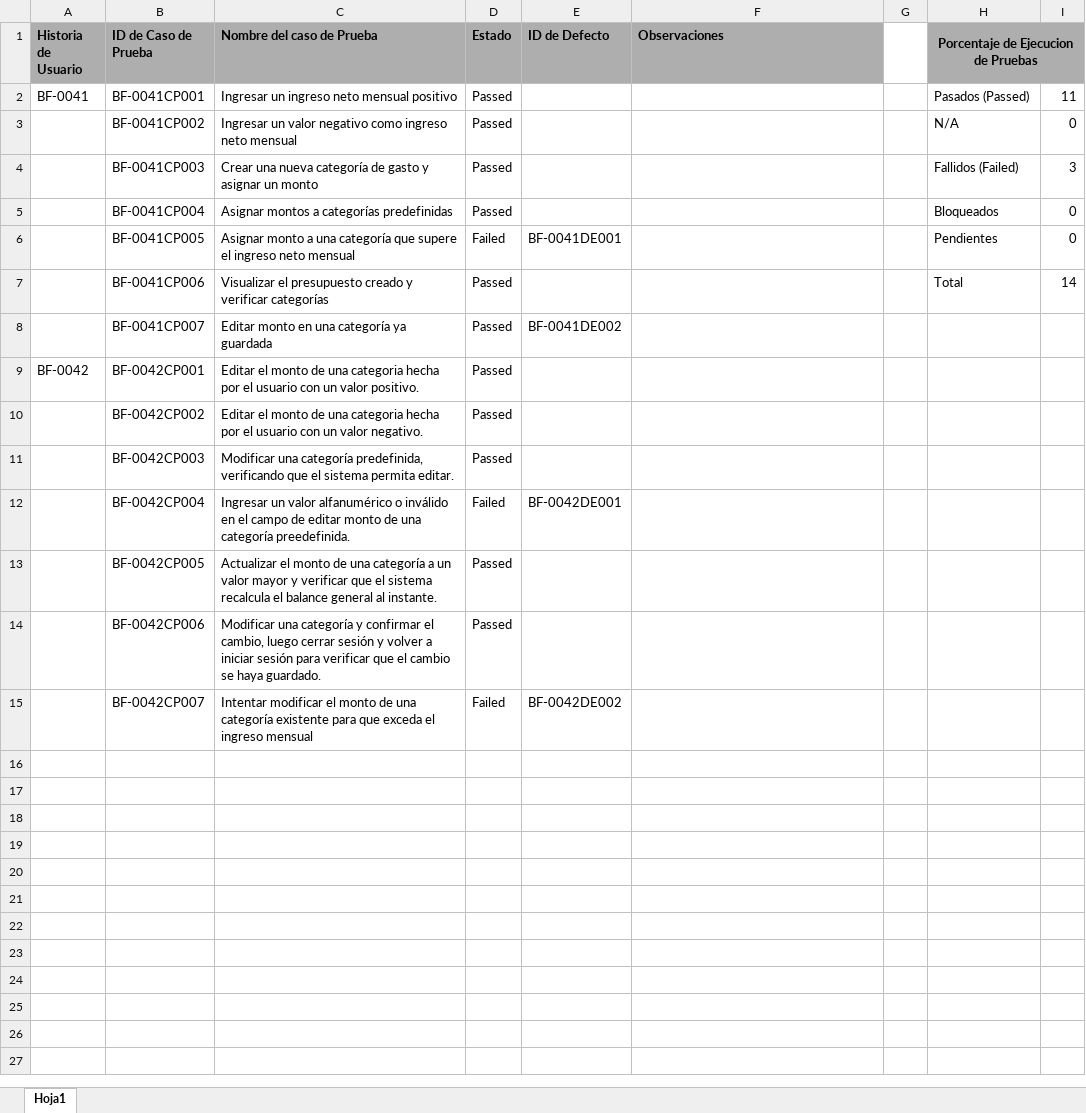
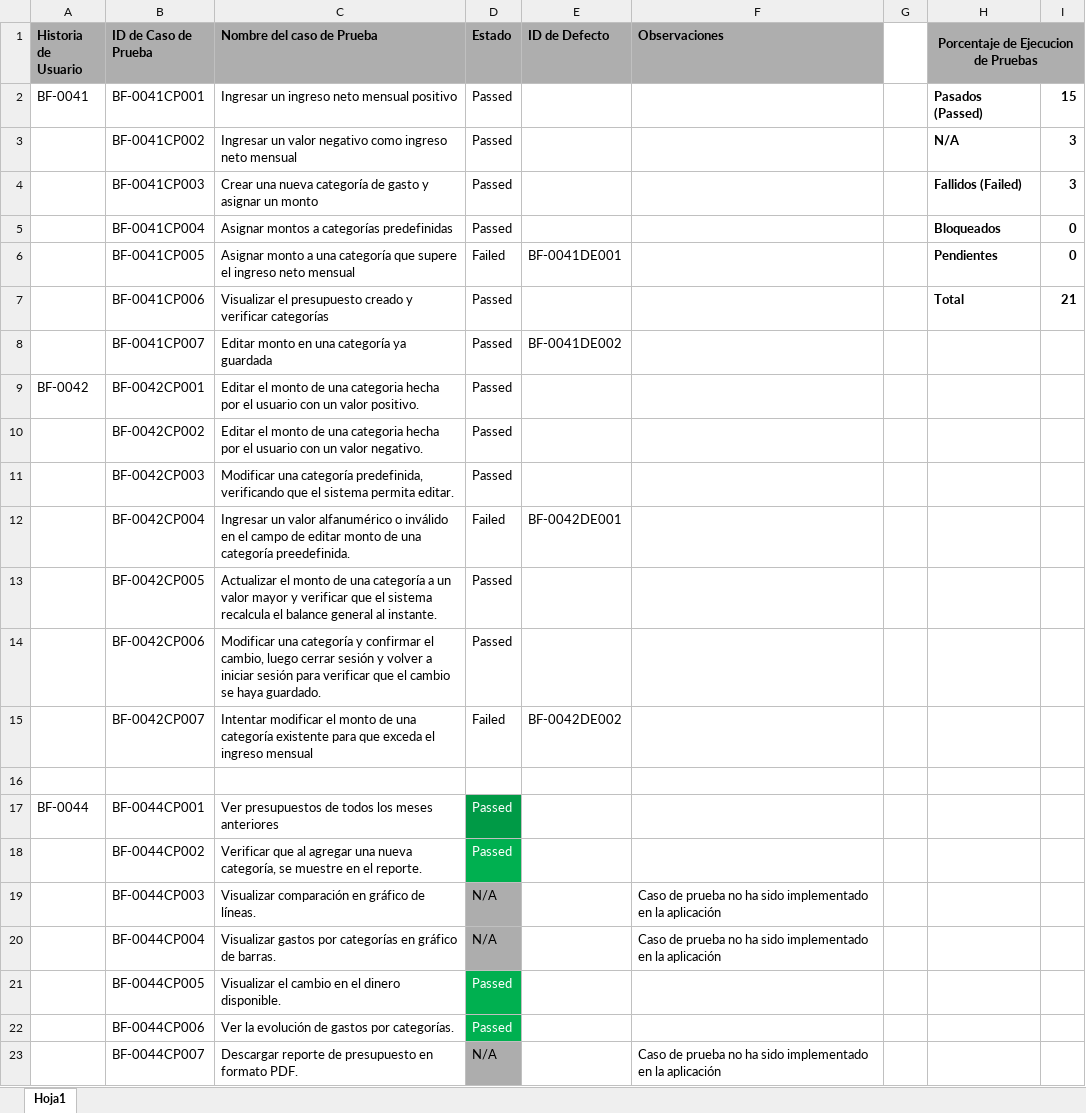
Before and after one commit to Richiess1/Proyecto-PDS-BarbieFinanciera, an Excel workbook: Barbie_Financiera_FASE_2/Reporte de pruebas.xlsx, sheet Hoja1, drawn as a sheet; values as stored, in another font and other column widths than the file's, no borders; charts and pictures and conditional formats not drawn; the diff names each change by its address in the sheet, - before the commit and + after, or states it on an @@ line.

Commit message:
fadfdsf

```diff
--- a/Barbie_Financiera_FASE_2/Reporte de pruebas.xlsx (sheet Hoja1)
+++ b/Barbie_Financiera_FASE_2/Reporte de pruebas.xlsx (sheet Hoja1)
-H2:I7 bold: off
+H2:I7 bold: on
-I2: 11
+I2: 15
-I3: 0
+I3: 3
-I7: 14
+I7: 21
+row 16: (empty)
+row 17: BF-0044 | BF-0044CP001 | Ver presupuestos de todos los meses anteriores | Passed
+row 18:  | BF-0044CP002 | Verificar que al agregar una nueva categoría, se muestre en el reporte. | Passed
+row 19:  | BF-0044CP003 | Visualizar comparación en gráfico de líneas. | N/A |  | Caso de prueba no ha sido implementado en la aplicación
+row 20:  | BF-0044CP004 | Visualizar gastos por categorías en gráfico de barras. | N/A |  | Caso de prueba no ha sido implementado en la aplicación
+row 21:  | BF-0044CP005 | Visualizar el cambio en el dinero disponible. | Passed
+row 22:  | BF-0044CP006 | Ver la evolución de gastos por categorías. | Passed
+row 23:  | BF-0044CP007 | Descargar reporte de presupuesto en formato PDF. | N/A |  | Caso de prueba no ha sido implementado en la aplicación
```
Also changed, not shown: formulas that keep their value, charts or pictures.
